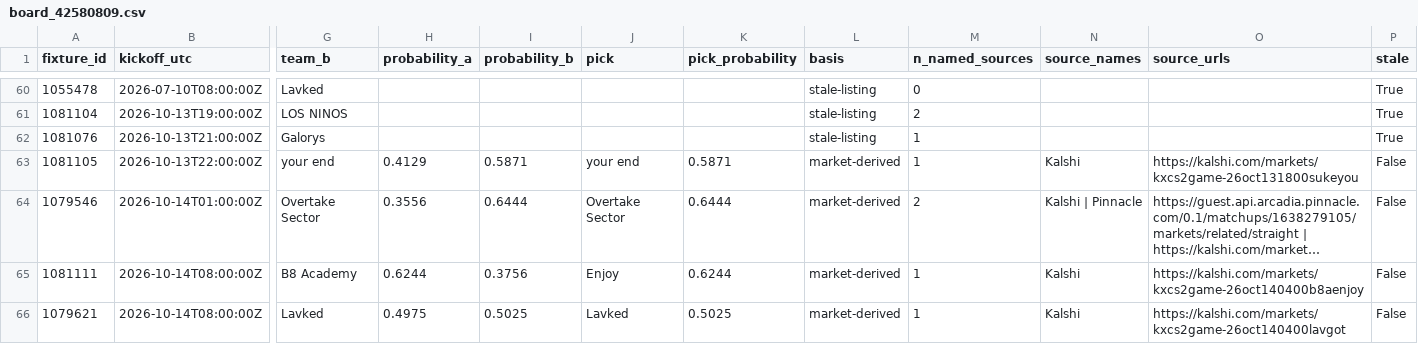
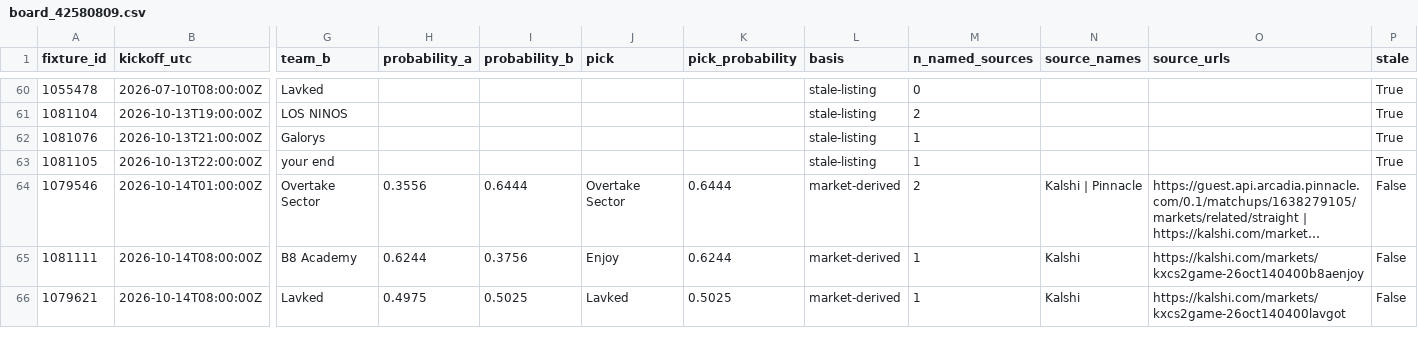
Before and after one commit to buffedlizard55-lab/MaltaProj2, a CSV file: data/board_42580809.csv, drawn as a sheet; only a part is shown, gaps mark what is left out; long unchanged cells end in …; the diff names each change by its address in the sheet, - before the commit and + after, or states it on an @@ line.

Commit message:
proof(42580809): dedupe repeated quality-gate rejections; record follow-up PRs on the board
Co-authored-by: arena-agent <297053741+arena-agent@users.noreply.github.com>

```diff
--- a/data/board_42580809.csv
+++ b/data/board_42580809.csv
-H63 (probability_a): 0.4129
+H63 (probability_a): (empty)
-I63 (probability_b): 0.5871
+I63 (probability_b): (empty)
-J63 (pick): your end
+J63 (pick): (empty)
-K63 (pick_probability): 0.5871
+K63 (pick_probability): (empty)
-L63 (basis): market-derived
+L63 (basis): stale-listing
-N63 (source_names): Kalshi
+N63 (source_names): (empty)
-O63 (source_urls): https://kalshi.com/markets/kxcs2game-26oct131800sukeyou
+O63 (source_urls): (empty)
-P63 (stale): False
+P63 (stale): True
```
Also changed, not shown: site/42580809/data/board.csv, 14 other files.
